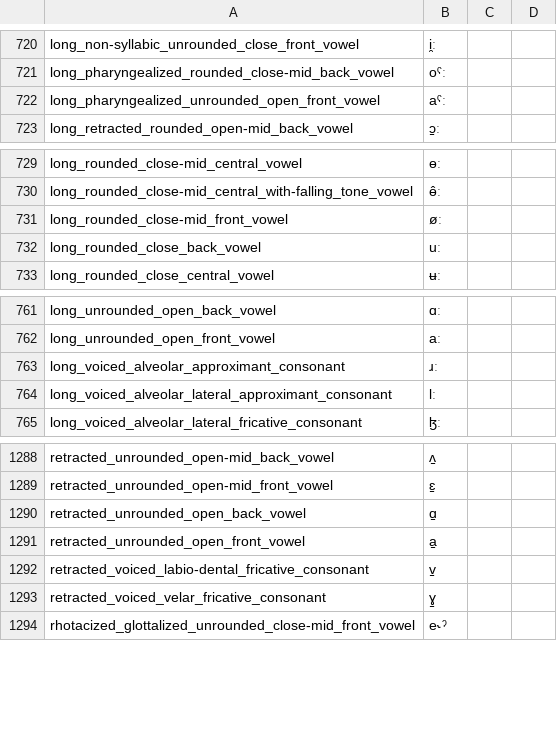
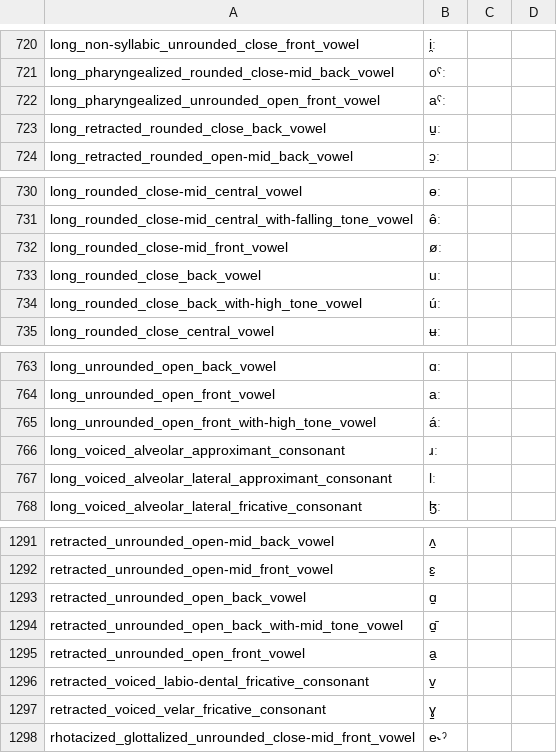
Before and after one commit to lexibank/lexibank-analysed, a CSV file: cldf/phonemes.csv, drawn as a sheet; only a part is shown, gaps mark what is left out; the diff names each change by its address in the sheet, - before the commit and + after, or states it on an @@ line.

```diff
--- a/cldf/phonemes.csv
+++ b/cldf/phonemes.csv
+row 723: long_retracted_rounded_close_back_vowel | u̠ː
+row 734: long_rounded_close_back_with-high_tone_vowel | úː
+row 765: long_unrounded_open_front_with-high_tone_vowel | áː
+row 1294: retracted_unrounded_open_back_with-mid_tone_vowel | ɑ̠̄
```
Also changed, not shown: cldf/collections.csv, cldf/contributions.csv, 7 other files.
